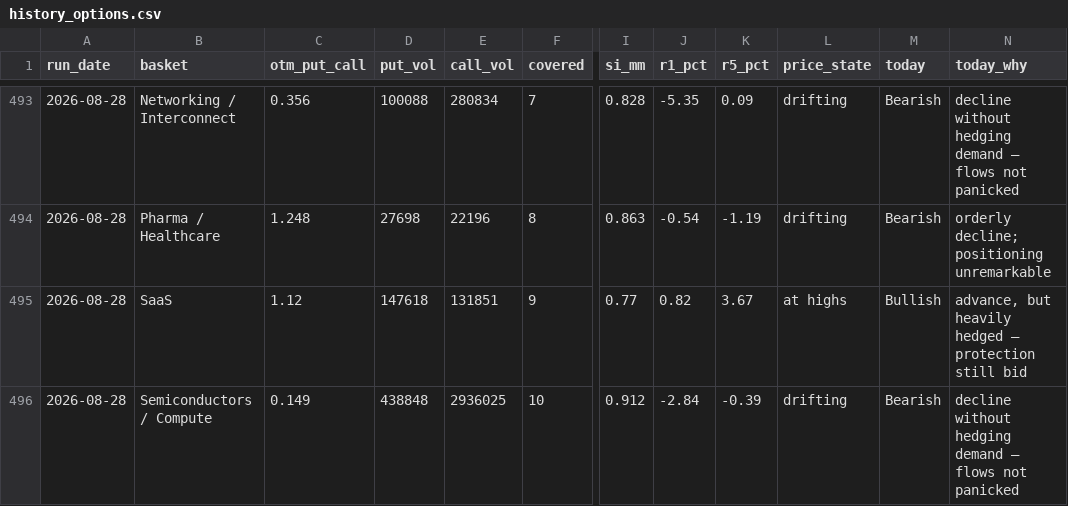
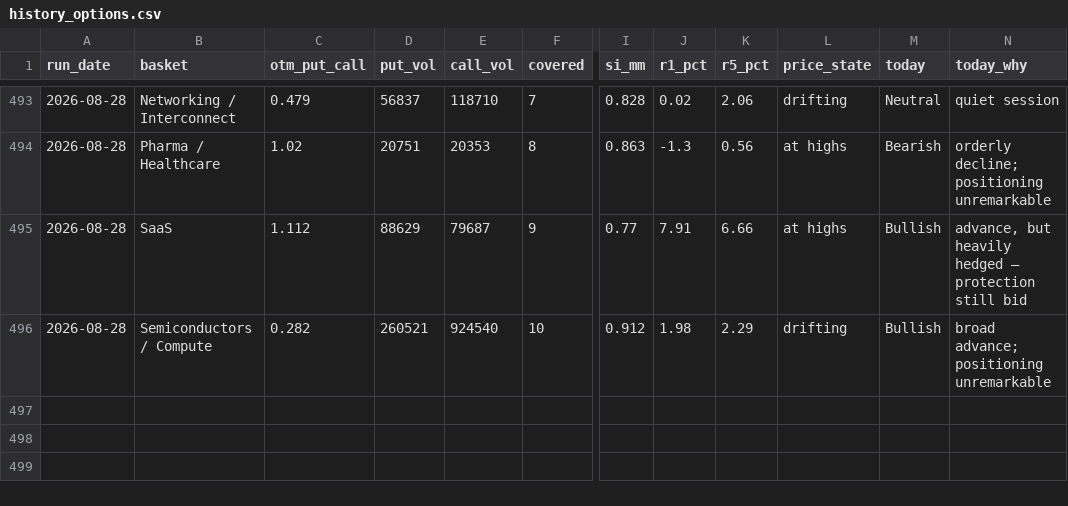
Before and after one commit to saumikvij-gif/Market-Summary-Bot, a CSV file: history_options.csv, drawn as a sheet; only a part is shown, gaps mark what is left out; the diff covers the shown part only; the diff names each change by its address in the sheet, - before the commit and + after, or states it on an @@ line.

```diff
--- a/history_options.csv
+++ b/history_options.csv
-C493 (otm_put_call): 0.356
+C493 (otm_put_call): 0.479
-D493 (put_vol): 100088
+D493 (put_vol): 56837
-E493 (call_vol): 280834
+E493 (call_vol): 118710
-J493 (r1_pct): -5.35
+J493 (r1_pct): 0.02
-K493 (r5_pct): 0.09
+K493 (r5_pct): 2.06
-M493 (today): Bearish
+M493 (today): Neutral
-N493 (today_why): decline without hedging demand — flows not panicked
+N493 (today_why): quiet session
-C494 (otm_put_call): 1.248
+C494 (otm_put_call): 1.02
-D494 (put_vol): 27698
+D494 (put_vol): 20751
-E494 (call_vol): 22196
+E494 (call_vol): 20353
-J494 (r1_pct): -0.54
+J494 (r1_pct): -1.3
-K494 (r5_pct): -1.19
+K494 (r5_pct): 0.56
-L494 (price_state): drifting
+L494 (price_state): at highs
-C495 (otm_put_call): 1.12
+C495 (otm_put_call): 1.112
-D495 (put_vol): 147618
+D495 (put_vol): 88629
-E495 (call_vol): 131851
+E495 (call_vol): 79687
-J495 (r1_pct): 0.82
+J495 (r1_pct): 7.91
-K495 (r5_pct): 3.67
+K495 (r5_pct): 6.66
-C496 (otm_put_call): 0.149
+C496 (otm_put_call): 0.282
-D496 (put_vol): 438848
+D496 (put_vol): 260521
-E496 (call_vol): 2936025
+E496 (call_vol): 924540
-J496 (r1_pct): -2.84
+J496 (r1_pct): 1.98
-K496 (r5_pct): -0.39
+K496 (r5_pct): 2.29
-M496 (today): Bearish
+M496 (today): Bullish
-N496 (today_why): decline without hedging demand — flows not panicked
+N496 (today_why): broad advance; positioning unremarkable
```
Also changed, not shown: 32 edited cells elsewhere in this file, history_quotes.csv, history_summaries.csv, 2 other files.
